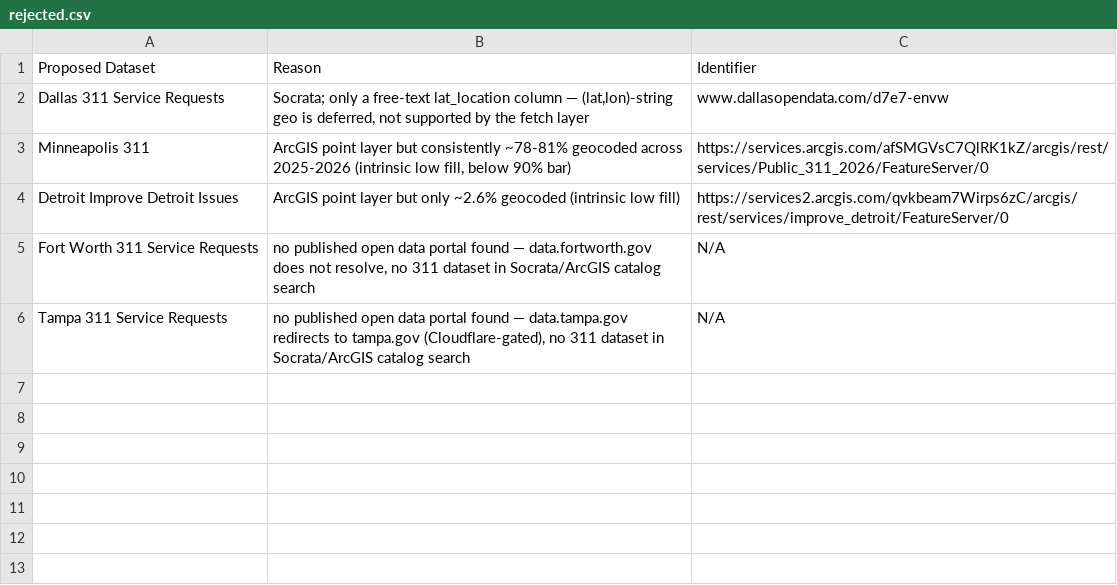
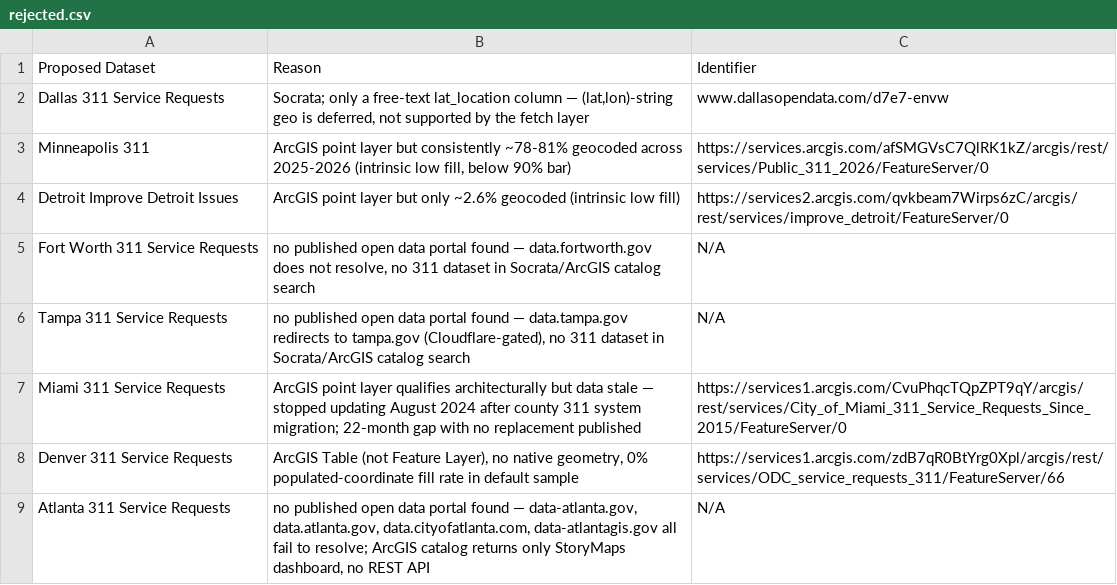
Before and after one commit to micahyoung/opendata-explorer, a CSV file: src/config/datasets/rejected.csv, drawn as a sheet; the diff names each change by its address in the sheet, - before the commit and + after, or states it on an @@ line.

```diff
--- a/src/config/datasets/rejected.csv
+++ b/src/config/datasets/rejected.csv
+row 7: Miami 311 Service Requests | ArcGIS point layer qualifies architecturally but data stale — stopped updating August 2024 after county 311 system migration; 22-month gap with no replacement published | https://services1.arcgis.com/CvuPhqcTQpZPT9qY/arcgis/rest/services/City_of_Miami_311_Service_Requests_Since_2015/FeatureServer/0
+row 8: Denver 311 Service Requests | ArcGIS Table (not Feature Layer), no native geometry, 0% populated-coordinate fill rate in default sample | https://services1.arcgis.com/zdB7qR0BtYrg0Xpl/arcgis/rest/services/ODC_service_requests_311/FeatureServer/66
+row 9: Atlanta 311 Service Requests | no published open data portal found — data-atlanta.gov, data.atlanta.gov, data.cityofatlanta.com, data-atlantagis.gov all fail to resolve; ArcGIS catalog returns only StoryMaps dashboard, no REST API | N/A
```
